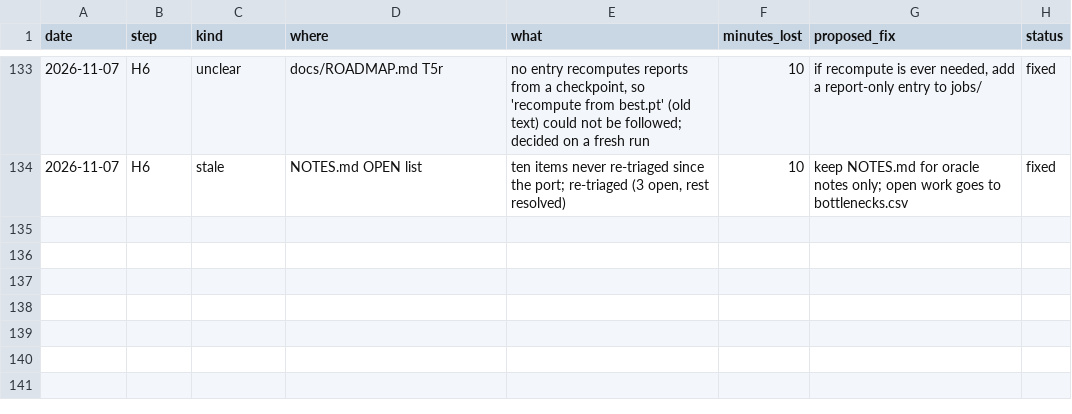
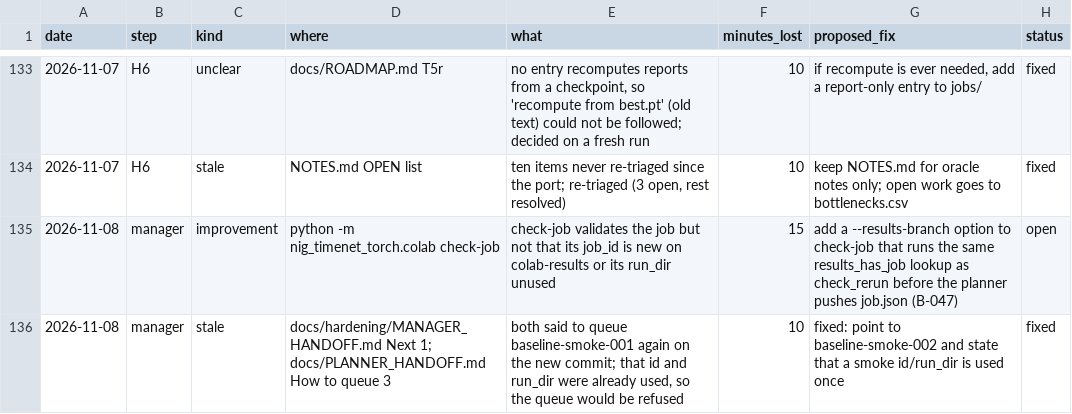
Before and after one commit to yuosef772424/nig-timenet-torch, a CSV file: docs/suggestions.csv, drawn as a sheet; only a part is shown, gaps mark what is left out; the diff names each change by its address in the sheet, - before the commit and + after, or states it on an @@ line.

```diff
--- a/docs/suggestions.csv
+++ b/docs/suggestions.csv
+row 135: 2026-11-08 | manager | improvement | python -m nig_timenet_torch.colab check-job | check-job validates the job but not that its job_id is new on colab-results or its run_dir unused | 15 | add a --results-branch option to check-job that runs the same results_has_job lookup as check_rerun before the planner pushes job.json (B-047) | open
+row 136: 2026-11-08 | manager | stale | docs/hardening/MANAGER_HANDOFF.md Next 1; docs/PLANNER_HANDOFF.md How to queue 3 | both said to queue baseline-smoke-001 again on the new commit; that id and run_dir were already used, so the queue would be refused | 10 | fixed: point to baseline-smoke-002 and state that a smoke id/run_dir is used once | fixed
```
Also changed, not shown: docs/bottlenecks.csv, docs/friction_log.csv, 7 other files.
